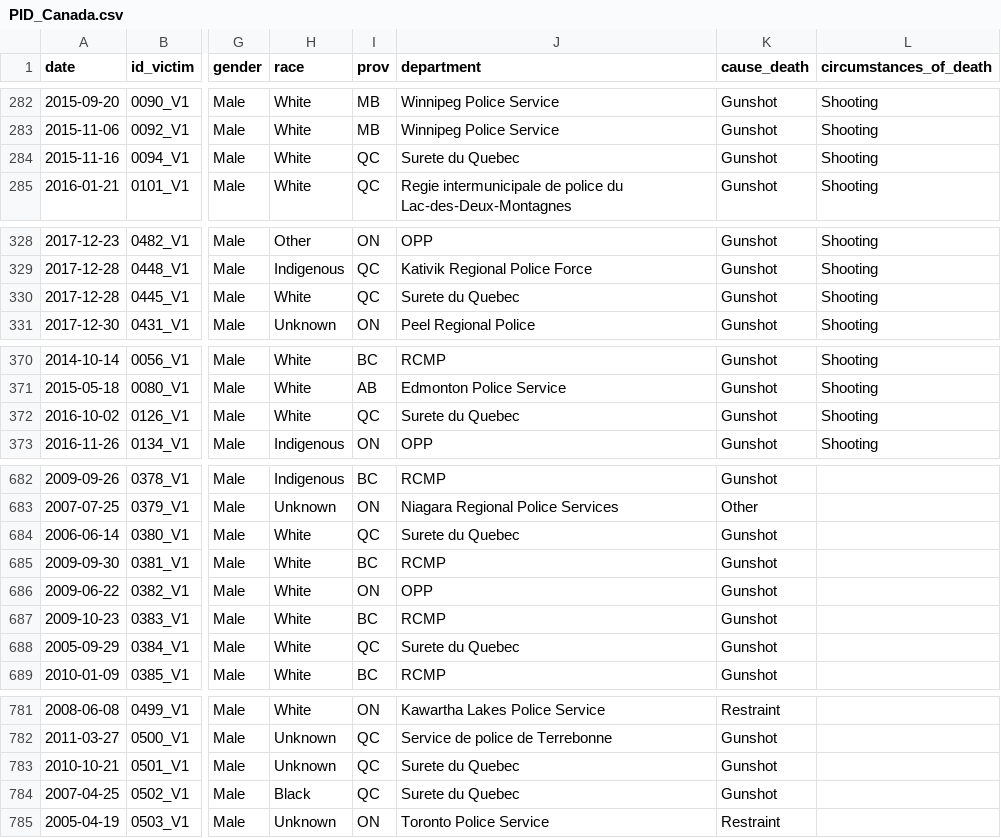
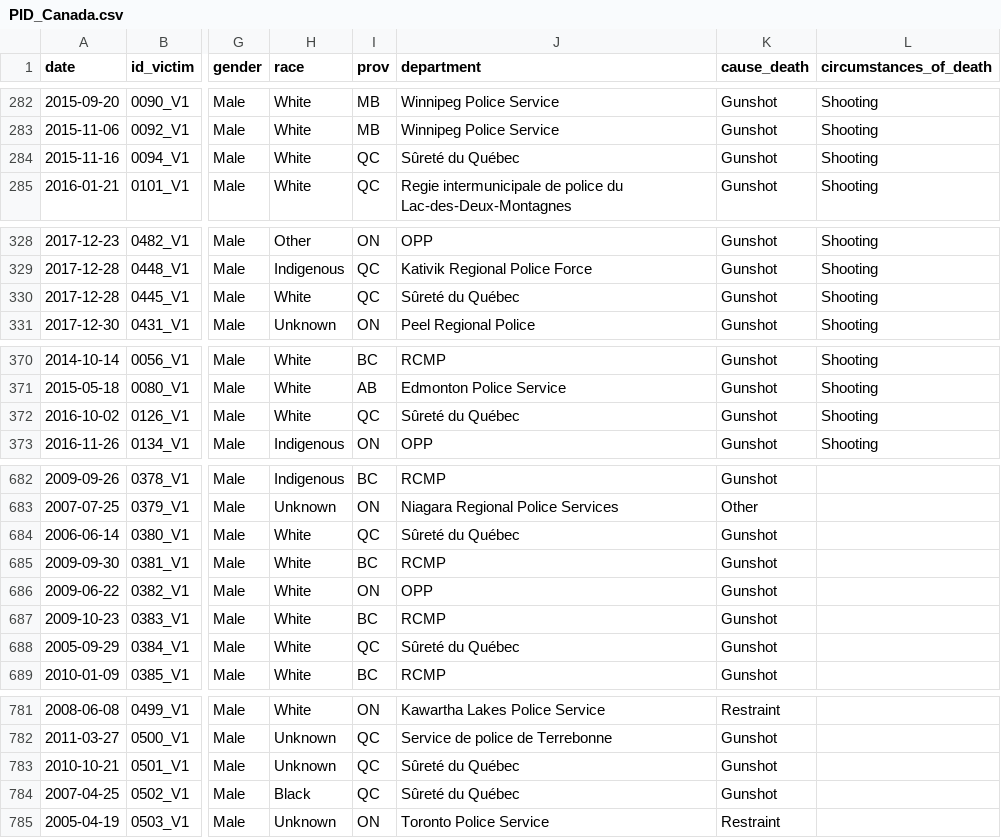
Before and after one commit to ubc-lib-geo/Data-Normalization-Classification, a CSV file: Inputs/PID_Canada.csv, drawn as a sheet; only a part is shown, gaps mark what is left out; the diff covers the shown part only; the diff names each change by its address in the sheet, - before the commit and + after, or states it on an @@ line.

```diff
--- a/Inputs/PID_Canada.csv
+++ b/Inputs/PID_Canada.csv
-J284 (department): Surete du Quebec
+J284 (department): Sûreté du Québec
-J330 (department): Surete du Quebec
+J330 (department): Sûreté du Québec
-J372 (department): Surete du Quebec
+J372 (department): Sûreté du Québec
-J684 (department): Surete du Quebec
+J684 (department): Sûreté du Québec
-J688 (department): Surete du Quebec
+J688 (department): Sûreté du Québec
-J783:J784 (department): Surete du Quebec
+J783:J784 (department): Sûreté du Québec
```
Also changed, not shown: 21 edited cells elsewhere in this file, 40 other files.
